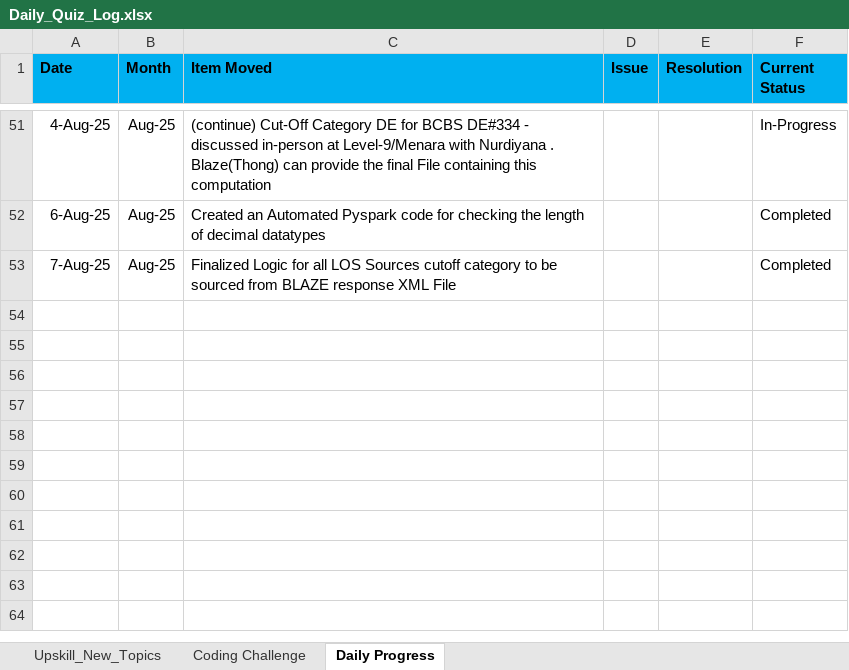
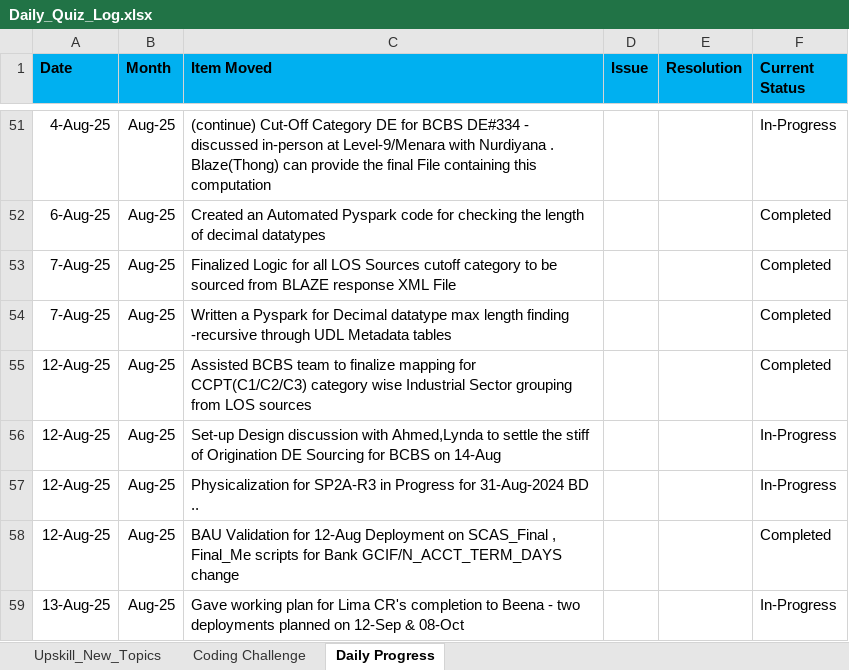
Before and after one commit to anabishi91/Tech_Revolutionist, an Excel workbook: Daily_Quiz_Log.xlsx, sheet Daily Progress, drawn as a sheet; only a part is shown, gaps mark what is left out; values as stored, in another font and other column widths than the file's, no borders; charts and pictures not drawn; the diff names each change by its address in the sheet, - before the commit and + after, or states it on an @@ line.

```diff
--- a/Daily_Quiz_Log.xlsx (sheet Daily Progress)
+++ b/Daily_Quiz_Log.xlsx (sheet Daily Progress)
+row 54: 7-Aug-25 | Aug-25 | Written a Pyspark for Decimal datatype max length finding -recursive through UDL Metadata tables |  |  | Completed
+row 55: 12-Aug-25 | Aug-25 | Assisted BCBS team to finalize mapping for CCPT(C1/C2/C3) category wise Industrial Sector grouping from LOS sources |  |  | Completed
+row 56: 12-Aug-25 | Aug-25 | Set-up Design discussion with Ahmed,Lynda to settle the stiff of Origination DE Sourcing for BCBS on 14-Aug |  |  | In-Progress
+row 57: 12-Aug-25 | Aug-25 | Physicalization for SP2A-R3 in Progress for 31-Aug-2024 BD .. |  |  | In-Progress
+row 58: 12-Aug-25 | Aug-25 | BAU Validation for 12-Aug Deployment on SCAS_Final , Final_Me scripts for Bank GCIF/N_ACCT_TERM_DAYS change |  |  | Completed
+row 59: 13-Aug-25 | Aug-25 | Gave working plan for Lima CR's completion to Beena - two deployments planned on 12-Sep & 08-Oct |  |  | In-Progress
```
Also changed, not shown: sheet Coding Challenge, sheet Upskill_New_Topics, charts or pictures.
